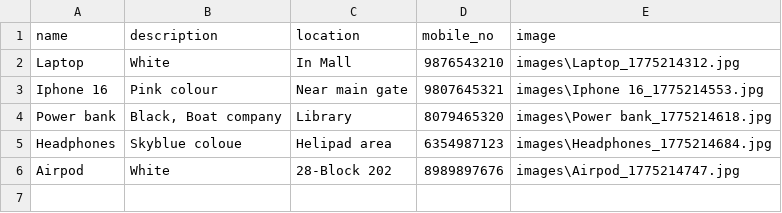
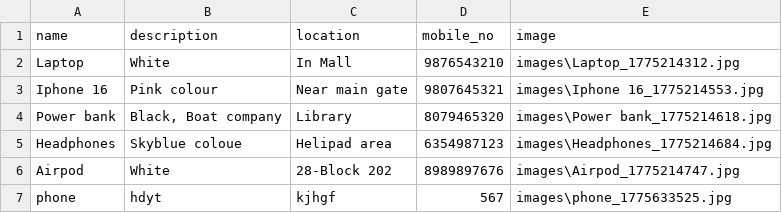
Before and after one commit to sarveshvar08/Lost-Found-System, a CSV file: data_files.csv, drawn as a sheet.

Commit message:
UPDATE:Mobile no. valadiation

```diff
--- a/data_files.csv
+++ b/data_files.csv
@@ -6 +6,2 @@ Headphones,Skyblue coloue,Helipad area,6354987123,images\Headphones_1775214684.j
 Airpod,White,28-Block 202,8989897676,images\Airpod_1775214747.jpg
+phone,hdyt,kjhgf,567,images\phone_1775633525.jpg
```
Also changed, not shown: 2 other files.
